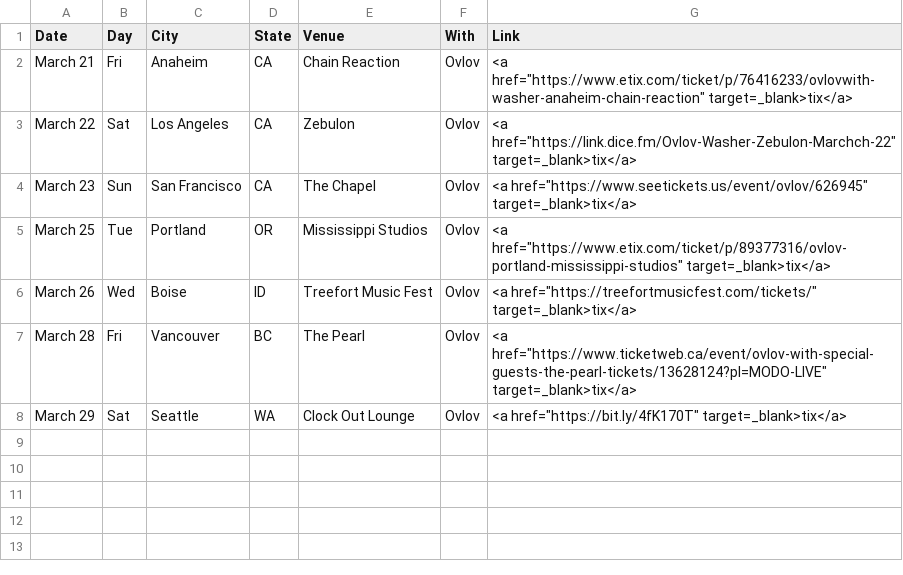
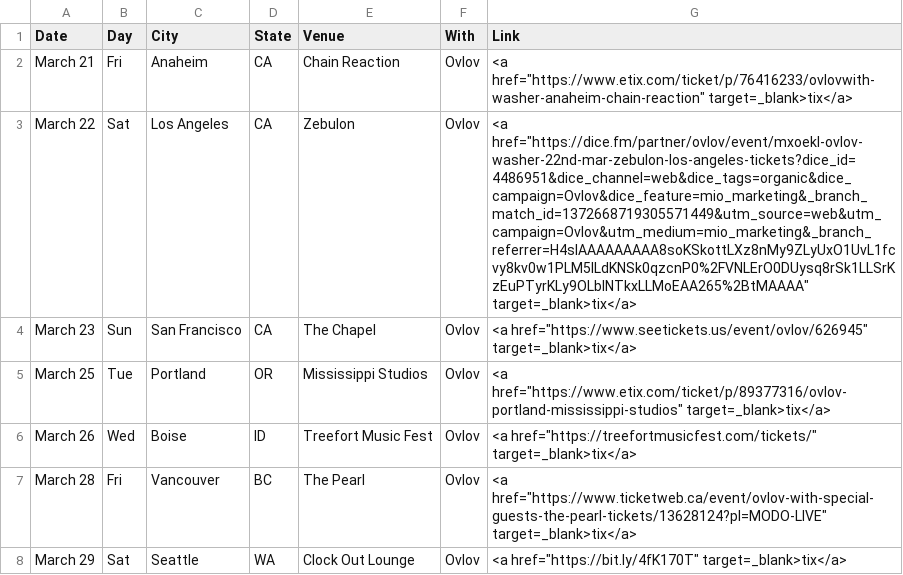
Before and after one commit to washerfacts/washerfacts.github.io, a CSV file: upcoming.csv, drawn as a sheet.

Commit message:
fix ticket link

```diff
--- a/upcoming.csv
+++ b/upcoming.csv
@@ -2,3 +2,3 @@ Date,Day,City,State,Venue,With,Link
 March 21,Fri,Anaheim,CA,Chain Reaction,"Ovlov",<a href="https://www.etix.com/ticket/p/76416233/ovlovwith-washer-anaheim-chain-reaction" target=_blank>tix</a>
-March 22,Sat,Los Angeles,CA,Zebulon,"Ovlov",<a href="https://link.dice.fm/Ovlov-Washer-Zebulon-Marchch-22" target=_blank>tix</a>
+March 22,Sat,Los Angeles,CA,Zebulon,"Ovlov",<a href="https://dice.fm/partner/ovlov/event/mxoekl-ovlov-washer-22nd-mar-zebulon-los-angeles-tickets?dice_id=4486951&dice_channel=web&dice_tags=organic&dice_campaign=Ovlov&dice_feature=mio_marketing&_branch_match_id=1372668719305571449&utm_source=web&utm_campaign=Ovlov&utm_medium=mio_marketing&_branch_referrer=H4sIAAAAAAAAA8soKSkottLXz8nMy9ZLyUxO1UvL1fcvy8kv0w1PLM5ILdKNSk0qzcnP0%2FVNLErO0DUysq8rSk1LLSrKzEuPTyrKLy9OLbINTkxLLMoEAA265%2BtMAAAA" target=_blank>tix</a>
 March 23,Sun,San Francisco,CA,The Chapel,"Ovlov",<a href="https://www.seetickets.us/event/ovlov/626945" target=_blank>tix</a>
```
